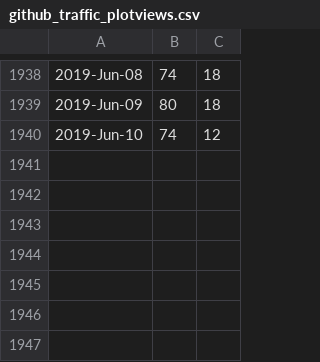
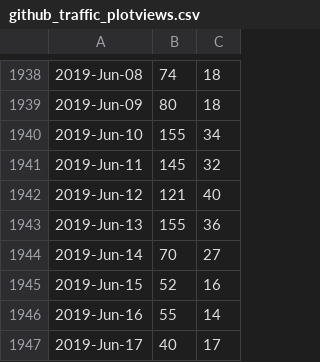
Before and after one commit to libMesh/libmesh, a CSV file: doc/statistics/github_traffic_plotviews.csv, drawn as a sheet; only a part is shown, gaps mark what is left out.

Commit message:
Update traffic.

```diff
--- a/doc/statistics/github_traffic_plotviews.csv
+++ b/doc/statistics/github_traffic_plotviews.csv
@@ -1939,2 +1939,9 @@
 2019-Jun-09,80,18
-2019-Jun-10,74,12
+2019-Jun-10,155,34
+2019-Jun-11,145,32
+2019-Jun-12,121,40
+2019-Jun-13,155,36
+2019-Jun-14,70,27
+2019-Jun-15,52,16
+2019-Jun-16,55,14
+2019-Jun-17,40,17
```
Also changed, not shown: doc/statistics/github_traffic_plotclones.csv.
